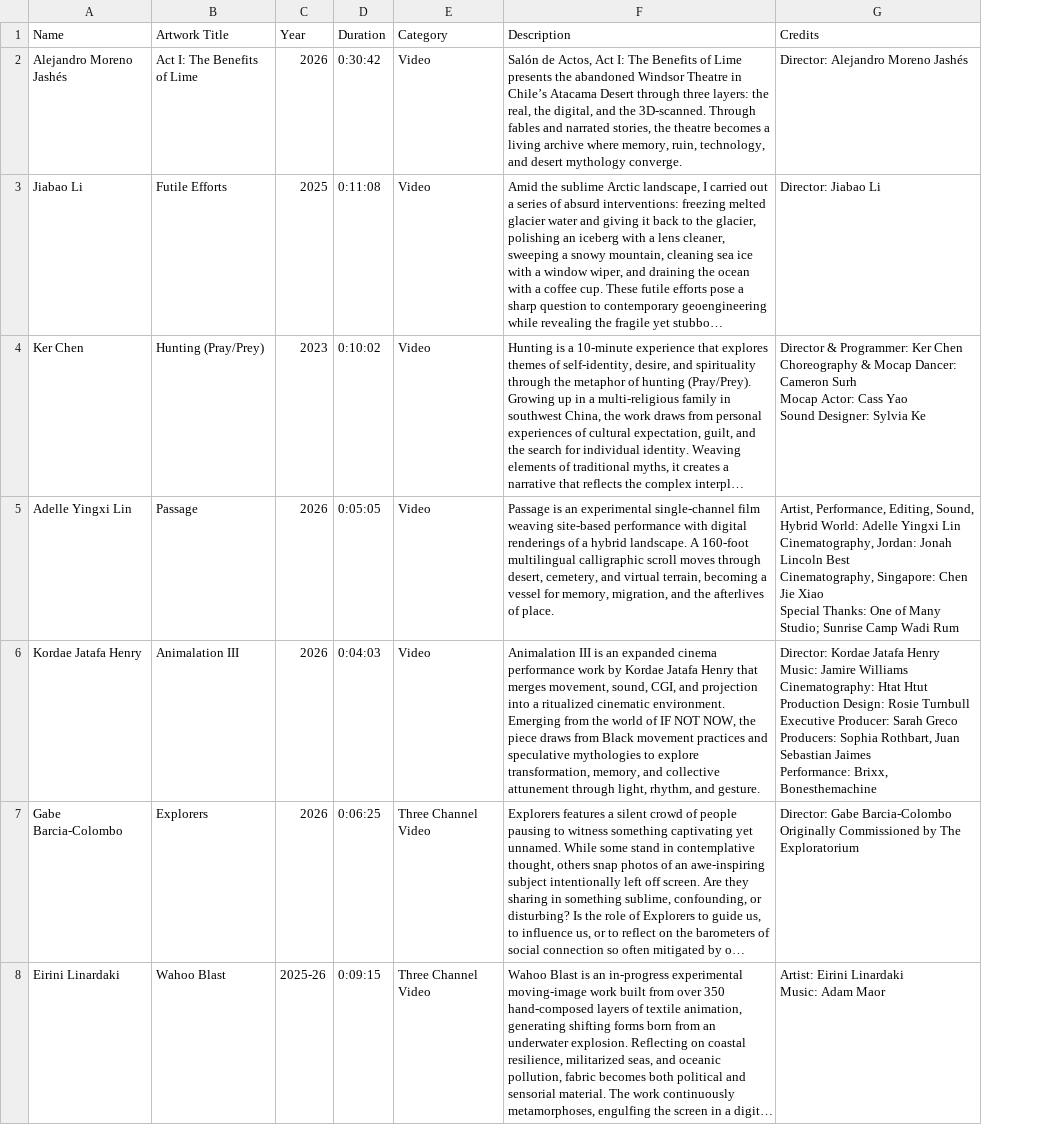
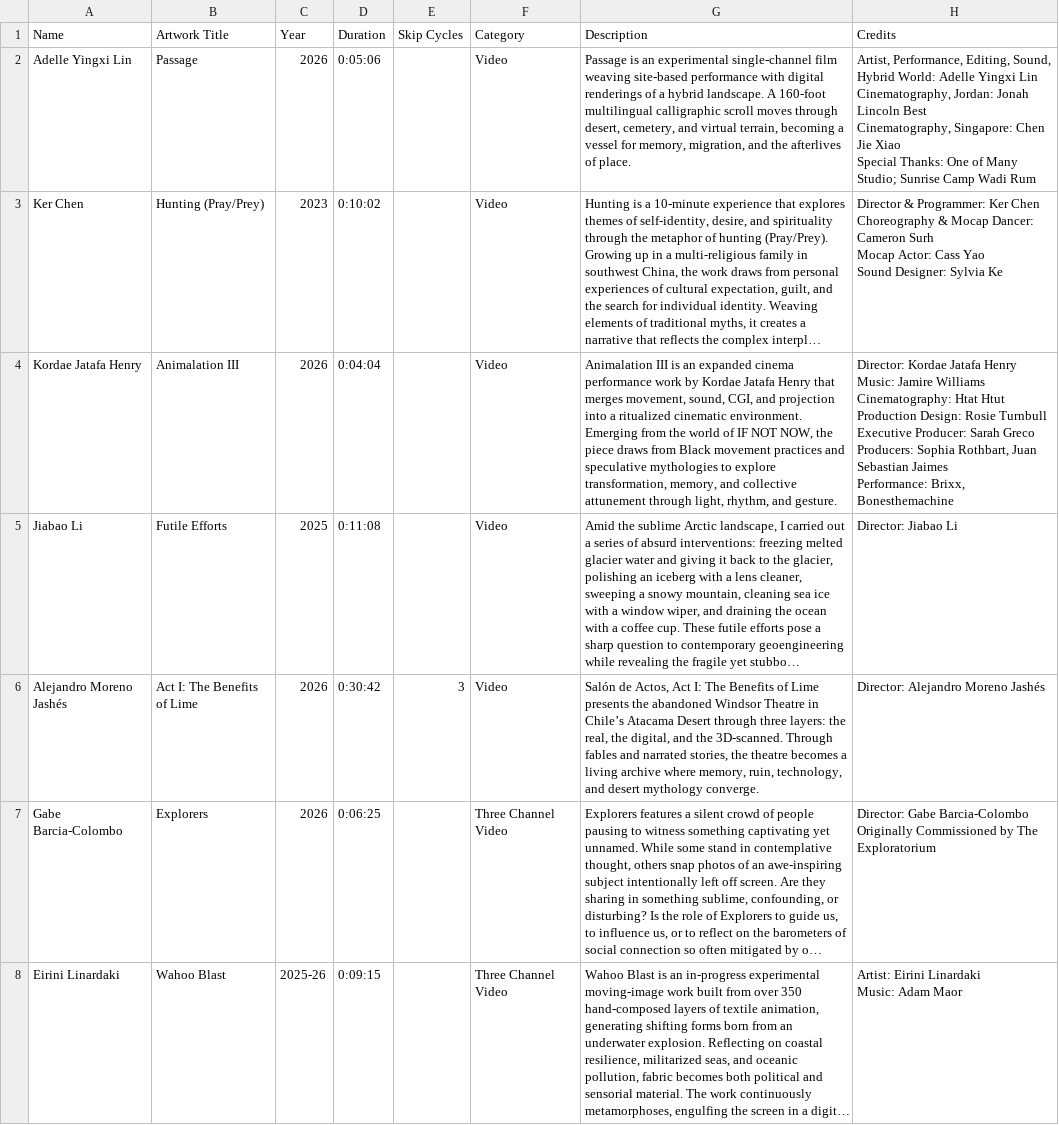
Before and after one commit to onassis-onx-tech/onx-screens, a CSV file: static/artData.csv, drawn as a sheet; only a part is shown; long unchanged cells end in …; removed rows and columns are numbered as before the commit, all else as after; ↵ is a line break in a cell; the diff names each change by its address in the sheet, - before the commit and + after, or states it on an @@ line.

```diff
--- a/static/artData.csv
+++ b/static/artData.csv
+column E (Skip Cycles), row 6: 3
+row 2: Adelle Yingxi Lin | Passage | 2026 | 0:05:06 |  | Video | Passage is an experimental single-channel film weaving site-based performance with digital renderings of a hybrid landscape. A 160-foot multilingual calligraphic scroll moves through desert, cemetery, and virtual terrain, becoming a vessel for memory, migration, and the afterlives of place. | Artist, Performance, Editing, Sound, Hybrid World: Adelle Yingxi Lin ↵ Cinematography, Jordan: Jonah Lincoln Best ↵ Cinematography, Singapore: Chen Jie Xiao ↵ Special Thanks: One of Many Studio; Sunrise Camp Wadi Rum
@@ row 4 moved to row 3: Ker Chen @@
+row 4: Kordae Jatafa Henry | Animalation III | 2026 | 0:04:04 |  | Video | Animalation III is an expanded cinema performance work by Kordae Jatafa Henry that merges movement, sound, CGI, and projection into a ritualized cinematic environment. Emerging from the world of IF NOT NOW, the piece draws from Black movement practices and speculative mythologies to explore transformation, memory, and collective attunement through light, rhythm, and gesture. | Director: Kordae Jatafa Henry ↵ Music: Jamire Williams ↵ Cinematography: Htat Htut ↵ Production Design: Rosie Turnbull ↵ Executive Producer: Sarah Greco ↵ Producers: Sophia Rothbart, Juan Sebastian Jaimes ↵ Performance: Brixx, Bonesthemachine
@@ row 3 moved to row 5: Jiabao Li @@
-row 5: Adelle Yingxi Lin | Passage | 2026 | 0:05:05 | Video | Passage is an experimental single-channel film weaving site-based performance with digital renderings of a hybrid landscape. A 160-foot multilingual calligraphic scroll moves through desert, cemetery, and virtual terrain, becoming a vessel for memory, migration, and the afterlives of place. | Artist, Performance, Editing, Sound, Hybrid World: Adelle Yingxi Lin ↵ Cinematography, Jordan: Jonah Lincoln Best ↵ Cinematography, Singapore: Chen Jie Xiao ↵ Special Thanks: One of Many Studio; Sunrise Camp Wadi Rum
-row 6: Kordae Jatafa Henry | Animalation III | 2026 | 0:04:03 | Video | Animalation III is an expanded cinema performance work by Kordae Jatafa Henry that merges movement, sound, CGI, and projection into a ritualized cinematic environment. Emerging from the world of IF NOT NOW, the piece draws from Black movement practices and speculative mythologies to explore transformation, memory, and collective attunement through light, rhythm, and gesture. | Director: Kordae Jatafa Henry ↵ Music: Jamire Williams ↵ Cinematography: Htat Htut ↵ Production Design: Rosie Turnbull ↵ Executive Producer: Sarah Greco ↵ Producers: Sophia Rothbart, Juan Sebastian Jaimes ↵ Performance: Brixx, Bonesthemachine
```
Also changed, not shown: 3 other files.
